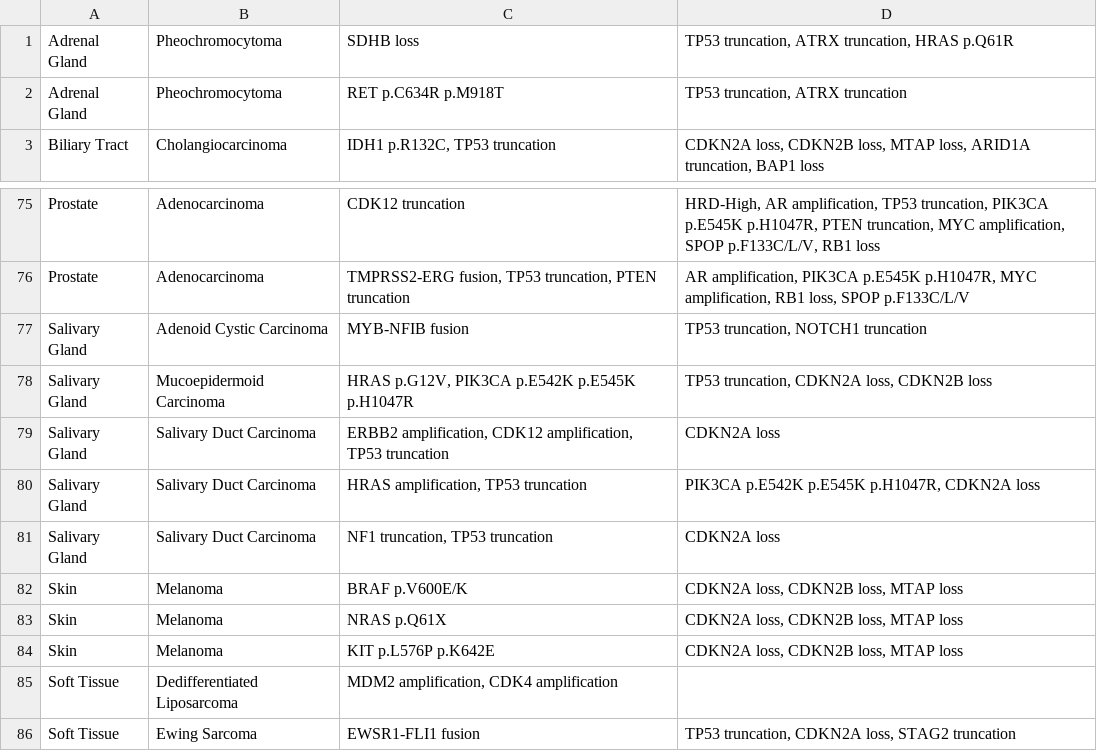
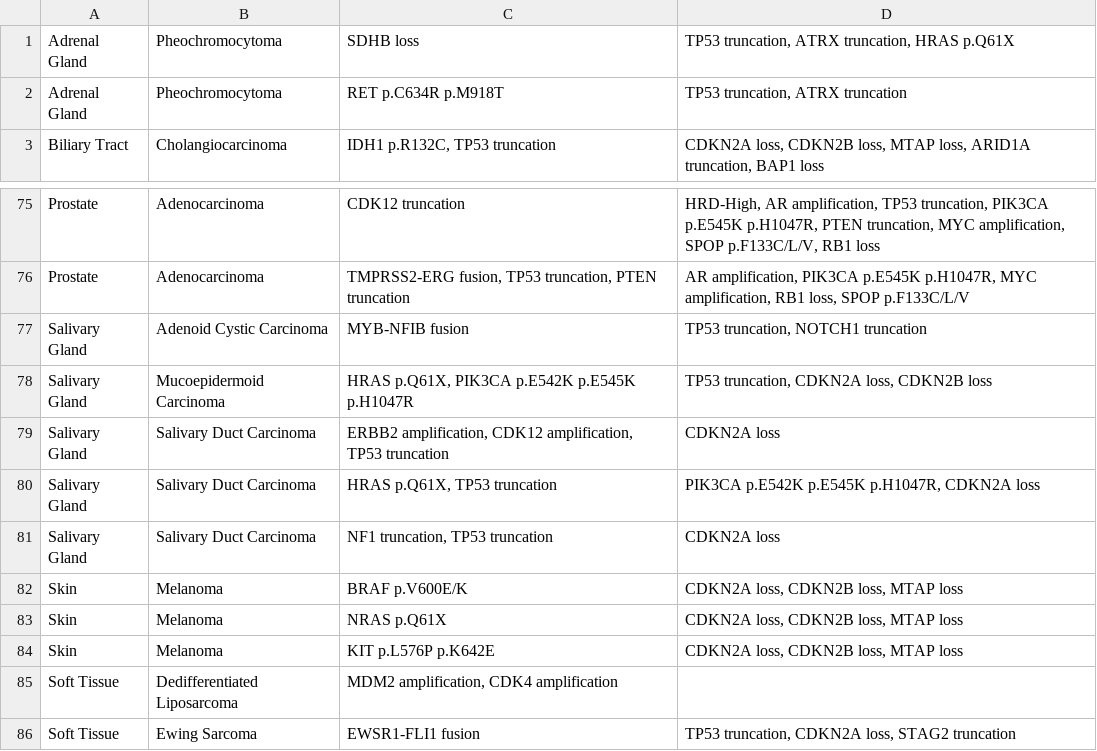
Before and after one commit to chrovis/cancer-molecular-profile, a CSV file: cancer_molecular_profile.csv, drawn as a sheet; only a part is shown, gaps mark what is left out.

```diff
--- a/cancer_molecular_profile.csv
+++ b/cancer_molecular_profile.csv
@@ -1,2 +1,2 @@
-Adrenal Gland,Pheochromocytoma,SDHB loss,"TP53 truncation, ATRX truncation, HRAS p.Q61R"
+Adrenal Gland,Pheochromocytoma,SDHB loss,"TP53 truncation, ATRX truncation, HRAS p.Q61X"
 Adrenal Gland,Pheochromocytoma,RET p.C634R p.M918T,"TP53 truncation, ATRX truncation"
@@ -77,5 +77,5 @@ Prostate,Adenocarcinoma,"TMPRSS2-ERG fusion, TP53 truncation, PTEN truncation","
 Salivary Gland,Adenoid Cystic Carcinoma,MYB-NFIB fusion,"TP53 truncation, NOTCH1 truncation"
-Salivary Gland,Mucoepidermoid Carcinoma,"HRAS p.G12V, PIK3CA p.E542K p.E545K p.H1047R","TP53 truncation, CDKN2A loss, CDKN2B loss"
+Salivary Gland,Mucoepidermoid Carcinoma,"HRAS p.Q61X, PIK3CA p.E542K p.E545K p.H1047R","TP53 truncation, CDKN2A loss, CDKN2B loss"
 Salivary Gland,Salivary Duct Carcinoma,"ERBB2 amplification, CDK12 amplification, TP53 truncation",CDKN2A loss
-Salivary Gland,Salivary Duct Carcinoma,"HRAS amplification, TP53 truncation","PIK3CA p.E542K p.E545K p.H1047R, CDKN2A loss"
+Salivary Gland,Salivary Duct Carcinoma,"HRAS p.Q61X, TP53 truncation","PIK3CA p.E542K p.E545K p.H1047R, CDKN2A loss"
 Salivary Gland,Salivary Duct Carcinoma,"NF1 truncation, TP53 truncation",CDKN2A loss
```
Also changed, not shown: 3 other files.
